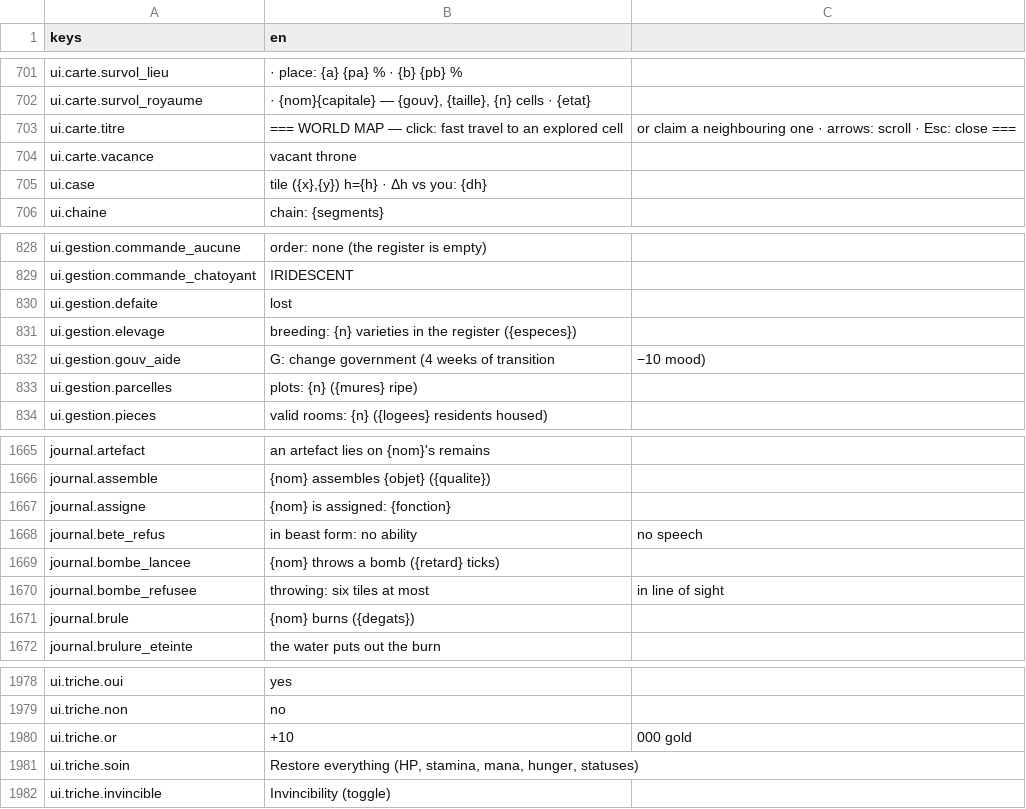
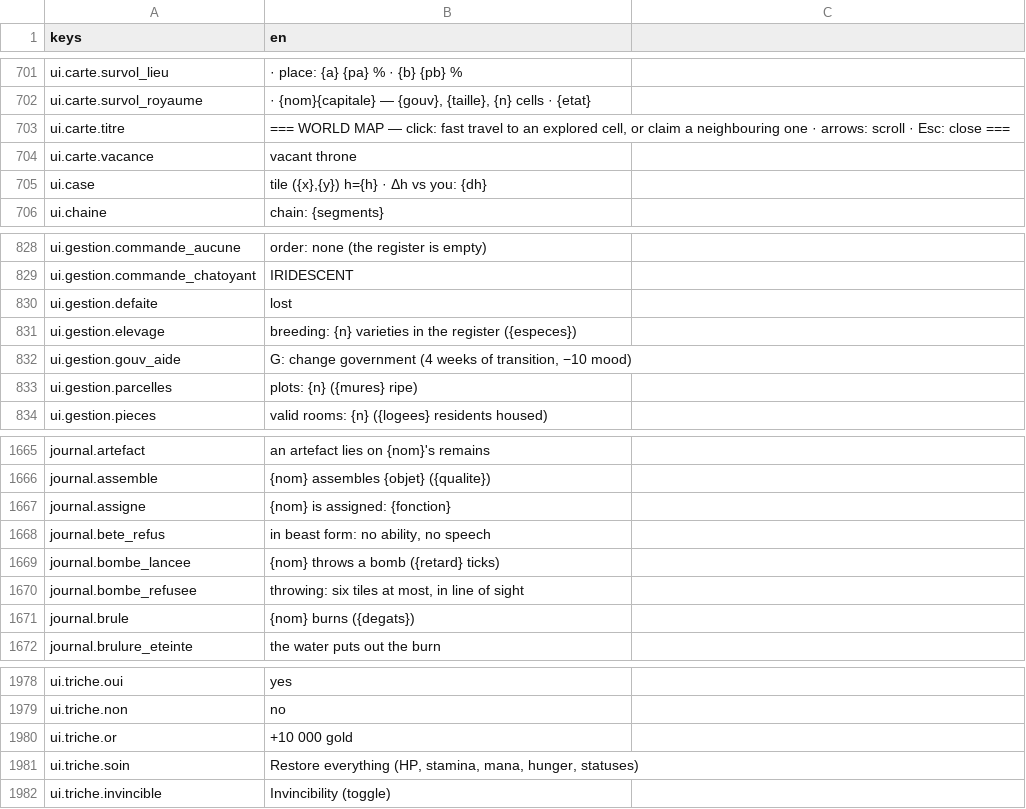
Before and after one commit to devmarcpro/sensen, a CSV file: godot/locale/en.csv, drawn as a sheet; only a part is shown, gaps mark what is left out.

```diff
--- a/godot/locale/en.csv
+++ b/godot/locale/en.csv
@@ -702,3 +702,3 @@ ui.carte.survol_lieu," · place: {a} {pa} % · {b} {pb} %"
 ui.carte.survol_royaume," · {nom}{capitale} — {gouv}, {taille}, {n} cells · {etat}"
-ui.carte.titre,=== WORLD MAP — click: fast travel to an explored cell, or claim a neighbouring one · arrows: scroll · Esc: close ===
+ui.carte.titre,"=== WORLD MAP — click: fast travel to an explored cell, or claim a neighbouring one · arrows: scroll · Esc: close ==="
 ui.carte.vacance,vacant throne
@@ -831,3 +831,3 @@ ui.gestion.defaite,lost
 ui.gestion.elevage,"breeding: {n} varieties in the register ({especes})"
-ui.gestion.gouv_aide,G: change government (4 weeks of transition, −10 mood)
+ui.gestion.gouv_aide,"G: change government (4 weeks of transition, −10 mood)"
 ui.gestion.parcelles,"plots: {n} ({mures} ripe)"
@@ -1667,5 +1667,5 @@ journal.assemble,"{nom} assembles {objet} ({qualite})"
 journal.assigne,"{nom} is assigned: {fonction}"
-journal.bete_refus,in beast form: no ability, no speech
+journal.bete_refus,"in beast form: no ability, no speech"
 journal.bombe_lancee,"{nom} throws a bomb ({retard} ticks)"
-journal.bombe_refusee,throwing: six tiles at most, in line of sight
+journal.bombe_refusee,"throwing: six tiles at most, in line of sight"
 journal.brule,"{nom} burns ({degats})"
@@ -1979,3 +1979,3 @@ ui.triche.oui,yes
 ui.triche.non,no
-ui.triche.or,+10,000 gold
+ui.triche.or,+10 000 gold
 ui.triche.soin,"Restore everything (HP, stamina, mana, hunger, statuses)"
```
Also changed, not shown: godot/locale/fr.csv, 2 other files.
